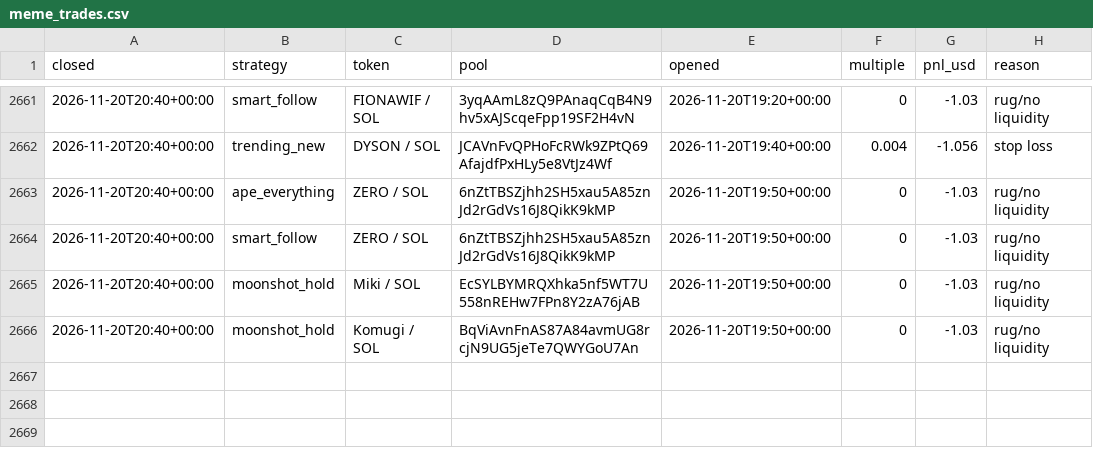
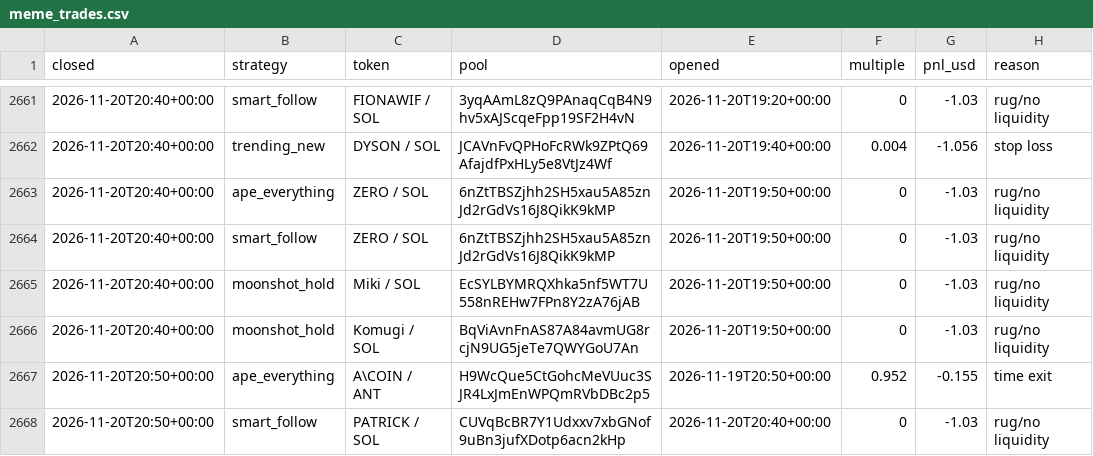
Before and after one commit to TChaplain/data-pipeline-lab, a CSV file: journal/meme_trades.csv, drawn as a sheet; only a part is shown, gaps mark what is left out; the diff names each change by its address in the sheet, - before the commit and + after, or states it on an @@ line.

```diff
--- a/journal/meme_trades.csv
+++ b/journal/meme_trades.csv
+row 2667: 2026-11-20T20:50+00:00 | ape_everything | A\COIN / ANT | H9WcQue5CtGohcMeVUuc3SJR4LxJmEnWPQmRVbDBc2p5 | 2026-11-19T20:50+00:00 | 0.952 | -0.155 | time exit
+row 2668: 2026-11-20T20:50+00:00 | smart_follow | PATRICK / SOL | CUVqBcBR7Y1Udxxv7xbGNof9uBn3jufXDotp6acn2kHp | 2026-11-20T20:40+00:00 | 0 | -1.03 | rug/no liquidity
```
Also changed, not shown: 3 other files.
